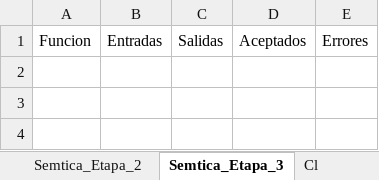
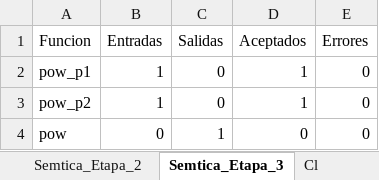
Before and after one commit to Chriss9720/Compilador2, an Excel workbook: build/classes/Excel/Yañez_Gonzalez_Christian_Emmanuel.xlsx, sheet Semtica_Etapa_3, drawn as a sheet; values as stored, in another font and other column widths than the file's, no borders; the diff names each change by its address in the sheet, - before the commit and + after, or states it on an @@ line.

```diff
--- a/build/classes/Excel/Yañez_Gonzalez_Christian_Emmanuel.xlsx (sheet Semtica_Etapa_3)
+++ b/build/classes/Excel/Yañez_Gonzalez_Christian_Emmanuel.xlsx (sheet Semtica_Etapa_3)
+row 2: pow_p1 | 1 | 0 | 1 | 0
+row 3: pow_p2 | 1 | 0 | 1 | 0
+row 4: pow | 0 | 1 | 0 | 0
```
Also changed, not shown: sheet Tokens, sheet Semtica_Etapa_2, sheet Cont-CI, sheet Cl, sheet Ambito, sheet Semtica_Etapa_1, 1 more sheet, src/Excel/Yañez_Gonzalez_Christian_Emmanuel.xlsx, 10 other files.
